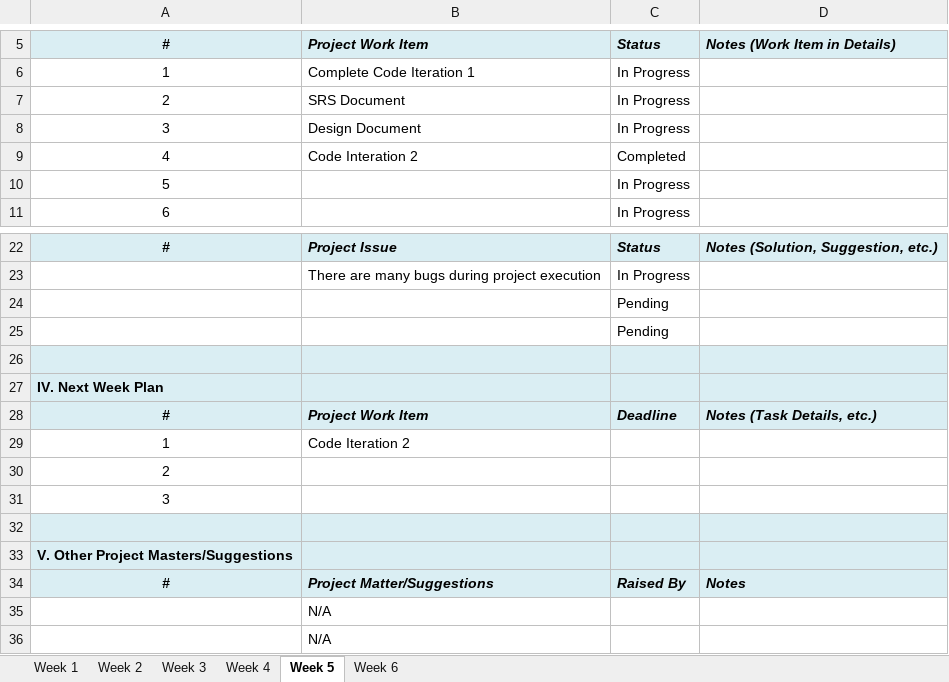
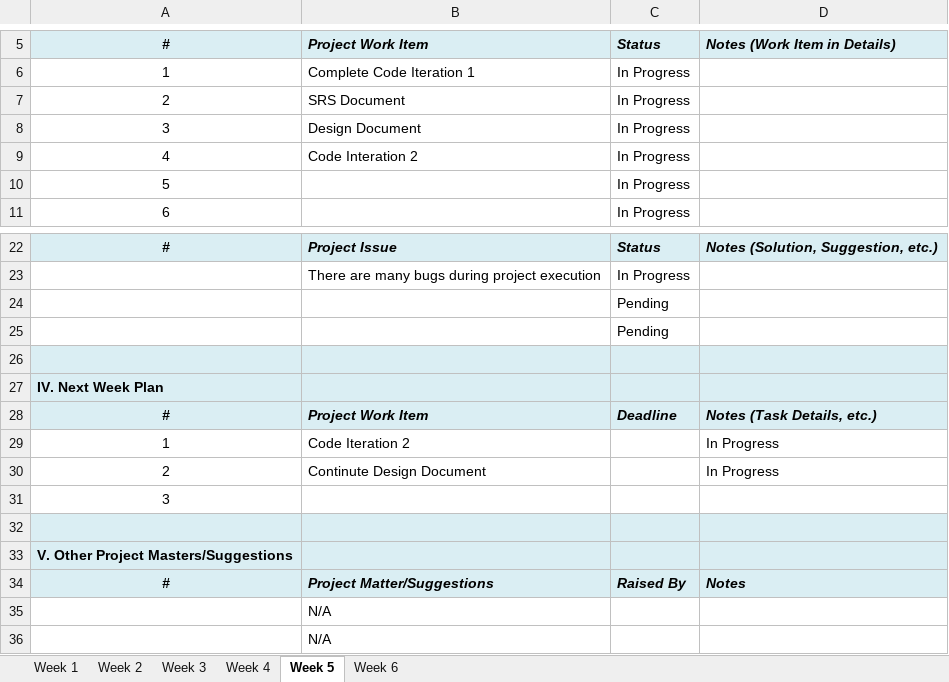
Before and after one commit to rsphamlong1912/SE1618_SOS_SmartSchoolApp, an Excel workbook: SWP391-AppDevProject_FindForMe_Weekly Report.xlsx, sheet Week 5, drawn as a sheet; only a part is shown, gaps mark what is left out; values as stored, in another font and other column widths than the file's, no borders; charts and pictures not drawn; the diff names each change by its address in the sheet, - before the commit and + after, or states it on an @@ line.

Commit message:
Update Weekly Report - Week 6

```diff
--- a/SWP391-AppDevProject_FindForMe_Weekly Report.xlsx (sheet Week 5)
+++ b/SWP391-AppDevProject_FindForMe_Weekly Report.xlsx (sheet Week 5)
-C9: Completed
+C9: In Progress
-D29:D30: (empty)
+D29:D30: In Progress
-B30: (empty)
+B30: Continute Design Document
```
Also changed, not shown: sheet Week 6.
